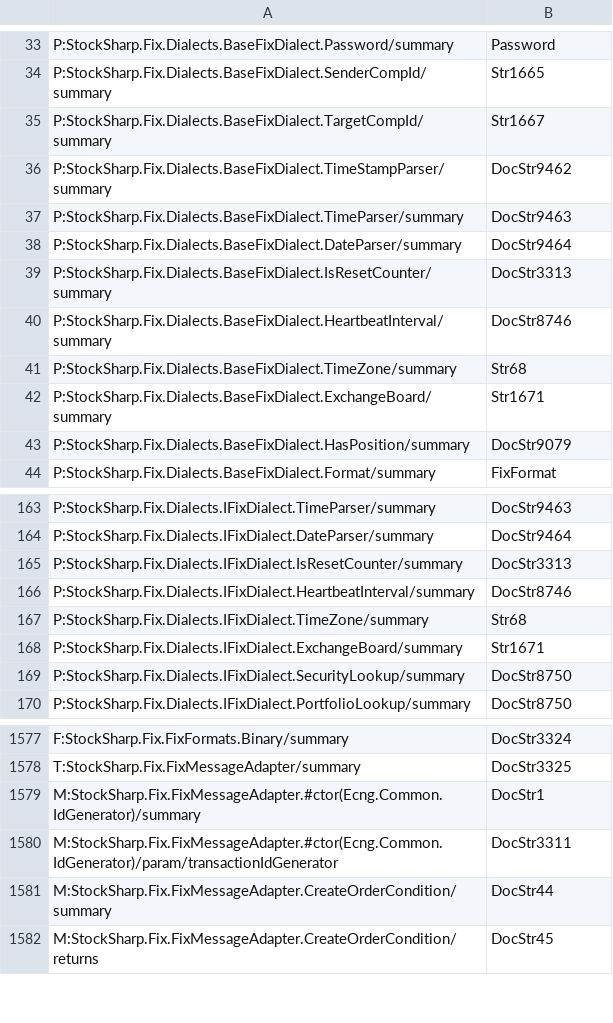
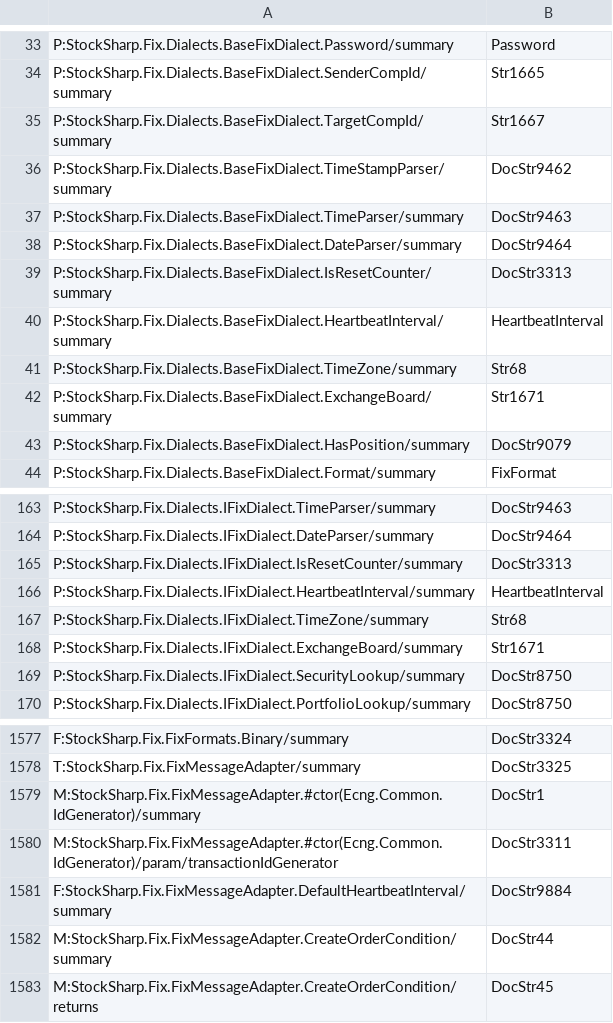
Before and after one commit to StockSharp/StockSharp, a CSV file: Localization/XmlComments/StockSharp.Fix.csv, drawn as a sheet; only a part is shown, gaps mark what is left out.

Commit message:
Connectors. DefaultHeartbeatInterval

```diff
--- a/Localization/XmlComments/StockSharp.Fix.csv
+++ b/Localization/XmlComments/StockSharp.Fix.csv
@@ -39,3 +39,3 @@ P:StockSharp.Fix.Dialects.BaseFixDialect.DateParser/summary;DocStr9464
 P:StockSharp.Fix.Dialects.BaseFixDialect.IsResetCounter/summary;DocStr3313
-P:StockSharp.Fix.Dialects.BaseFixDialect.HeartbeatInterval/summary;DocStr8746
+P:StockSharp.Fix.Dialects.BaseFixDialect.HeartbeatInterval/summary;HeartbeatInterval
 P:StockSharp.Fix.Dialects.BaseFixDialect.TimeZone/summary;Str68
@@ -165,3 +165,3 @@ P:StockSharp.Fix.Dialects.IFixDialect.DateParser/summary;DocStr9464
 P:StockSharp.Fix.Dialects.IFixDialect.IsResetCounter/summary;DocStr3313
-P:StockSharp.Fix.Dialects.IFixDialect.HeartbeatInterval/summary;DocStr8746
+P:StockSharp.Fix.Dialects.IFixDialect.HeartbeatInterval/summary;HeartbeatInterval
 P:StockSharp.Fix.Dialects.IFixDialect.TimeZone/summary;Str68
@@ -1580,2 +1580,3 @@ M:StockSharp.Fix.FixMessageAdapter.#ctor(Ecng.Common.IdGenerator)/summary;DocStr
 M:StockSharp.Fix.FixMessageAdapter.#ctor(Ecng.Common.IdGenerator)/param/transactionIdGenerator;DocStr3311
+F:StockSharp.Fix.FixMessageAdapter.DefaultHeartbeatInterval/summary;DocStr9884
 M:StockSharp.Fix.FixMessageAdapter.CreateOrderCondition/summary;DocStr44
```
Also changed, not shown: Localization/XmlComments/StockSharp.Bitfinex.csv, Localization/XmlComments/StockSharp.LMAX.csv, 22 other files.
